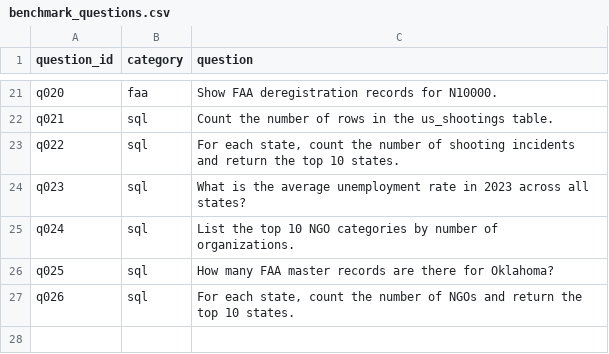
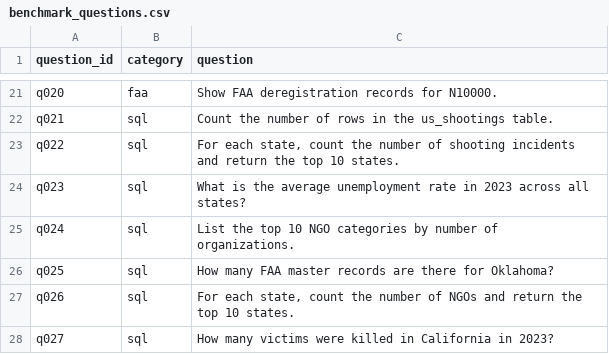
Before and after one commit to Shreyas765/norp-llm, a CSV file: llm-engine/app/benchmark_questions.csv, drawn as a sheet; only a part is shown, gaps mark what is left out; the diff names each change by its address in the sheet, - before the commit and + after, or states it on an @@ line.

```diff
--- a/llm-engine/app/benchmark_questions.csv
+++ b/llm-engine/app/benchmark_questions.csv
+row 28: q027 | sql | How many victims were killed in California in 2023?
```
Also changed, not shown: 4 other files.
